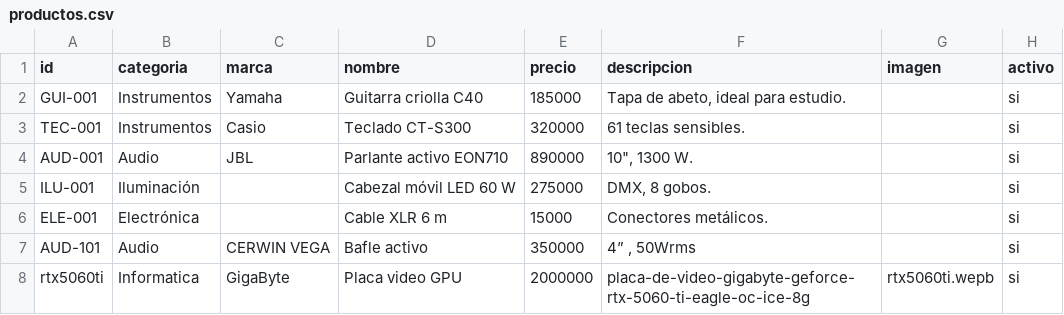
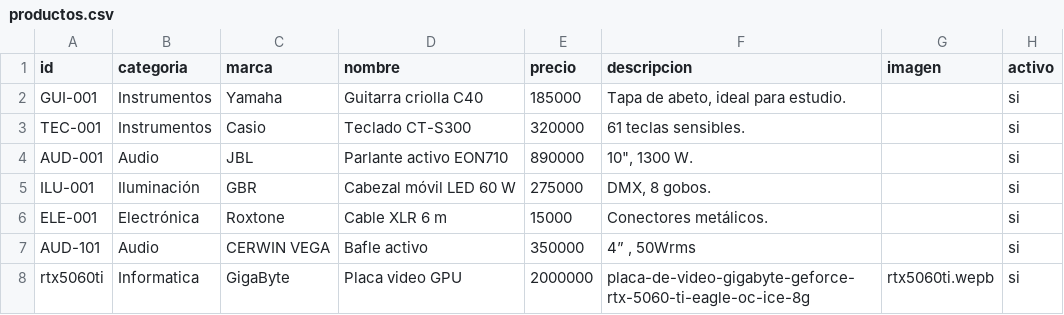
Before and after one commit to personaldualtime-bit/Catalogo, a CSV file: editar/productos.csv, drawn as a sheet.

```diff
--- a/editar/productos.csv
+++ b/editar/productos.csv
@@ -4,4 +4,4 @@ TEC-001;Instrumentos;Casio;Teclado CT-S300;320000;61 teclas sensibles.;;si
 AUD-001;Audio;JBL;Parlante activo EON710;890000;"10"", 1300 W.";;si
-ILU-001;Iluminación;;Cabezal móvil LED 60 W;275000;DMX, 8 gobos.;;si
-ELE-001;Electrónica;;Cable XLR 6 m;15000;Conectores metálicos.;;si
+ILU-001;Iluminación;GBR;Cabezal móvil LED 60 W;275000;DMX, 8 gobos.;;si
+ELE-001;Electrónica;Roxtone;Cable XLR 6 m;15000;Conectores metálicos.;;si
 AUD-101;Audio;CERWIN VEGA;Bafle activo ;350000;4” , 50Wrms;;si
```
Also changed, not shown: 1 other file.
